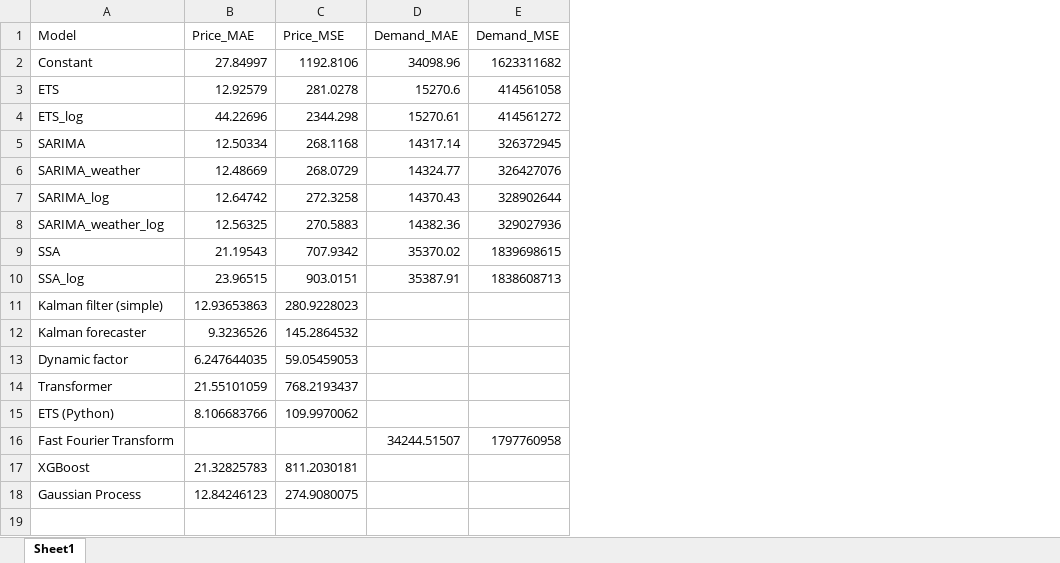
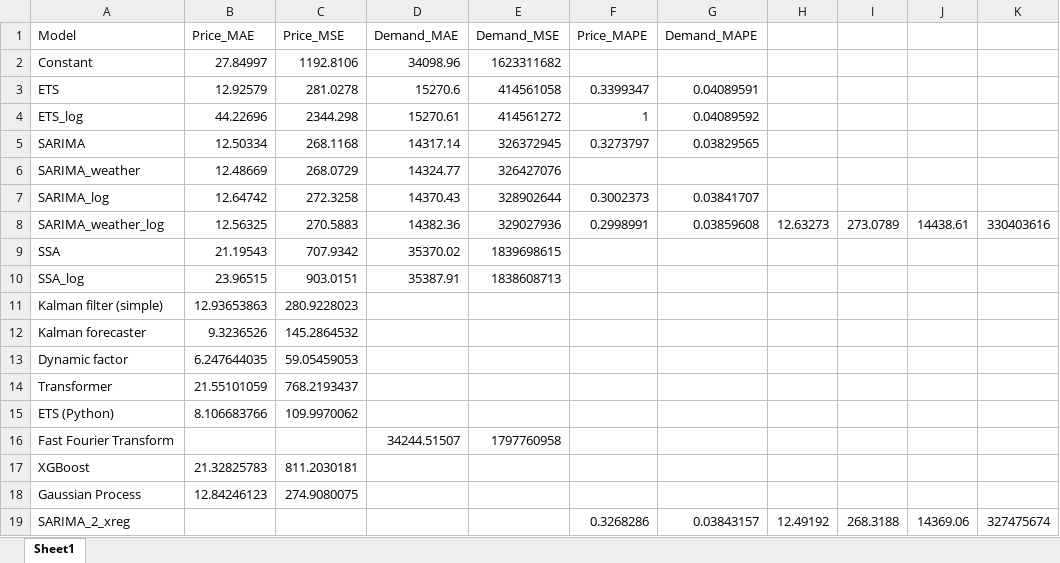
Before and after one commit to damouras/STAD95_W23, an Excel workbook: Lance/Result.xlsx, sheet Sheet1, drawn as a sheet; values as stored, in another font and other column widths than the file's, no borders; the diff names each change by its address in the sheet, - before the commit and + after, or states it on an @@ line.

Commit message:
reran with new weather data

```diff
--- a/Lance/Result.xlsx (sheet Sheet1)
+++ b/Lance/Result.xlsx (sheet Sheet1)
+column F (Price_MAPE), rows 3-8: 0.3399347 | 1 | 0.3273797 |  | 0.3002373 | 0.2998991
+column G (Demand_MAPE), rows 3-8: 0.04089591 | 0.04089592 | 0.03829565 |  | 0.03841707 | 0.03859608
+column H, row 8: 12.63273
+column I, row 8: 273.0789
+column J, row 8: 14438.61
+column K, row 8: 330403616
+row 19: SARIMA_2_xreg |  |  |  |  | 0.3268286 | 0.03843157 | 12.49192 | 268.3188 | 14369.06 | 327475674
```
Also changed, not shown: 32 other files.
